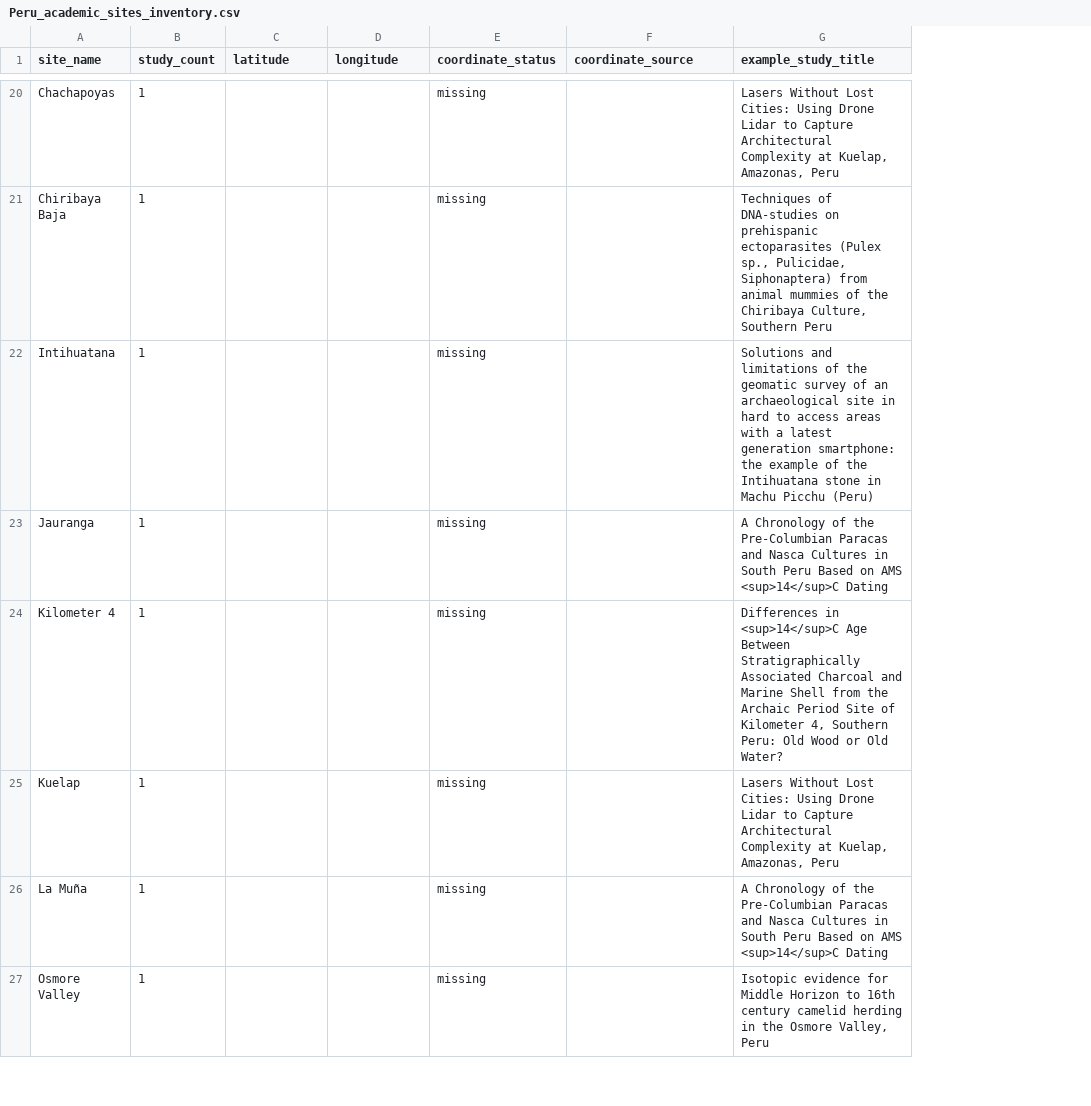
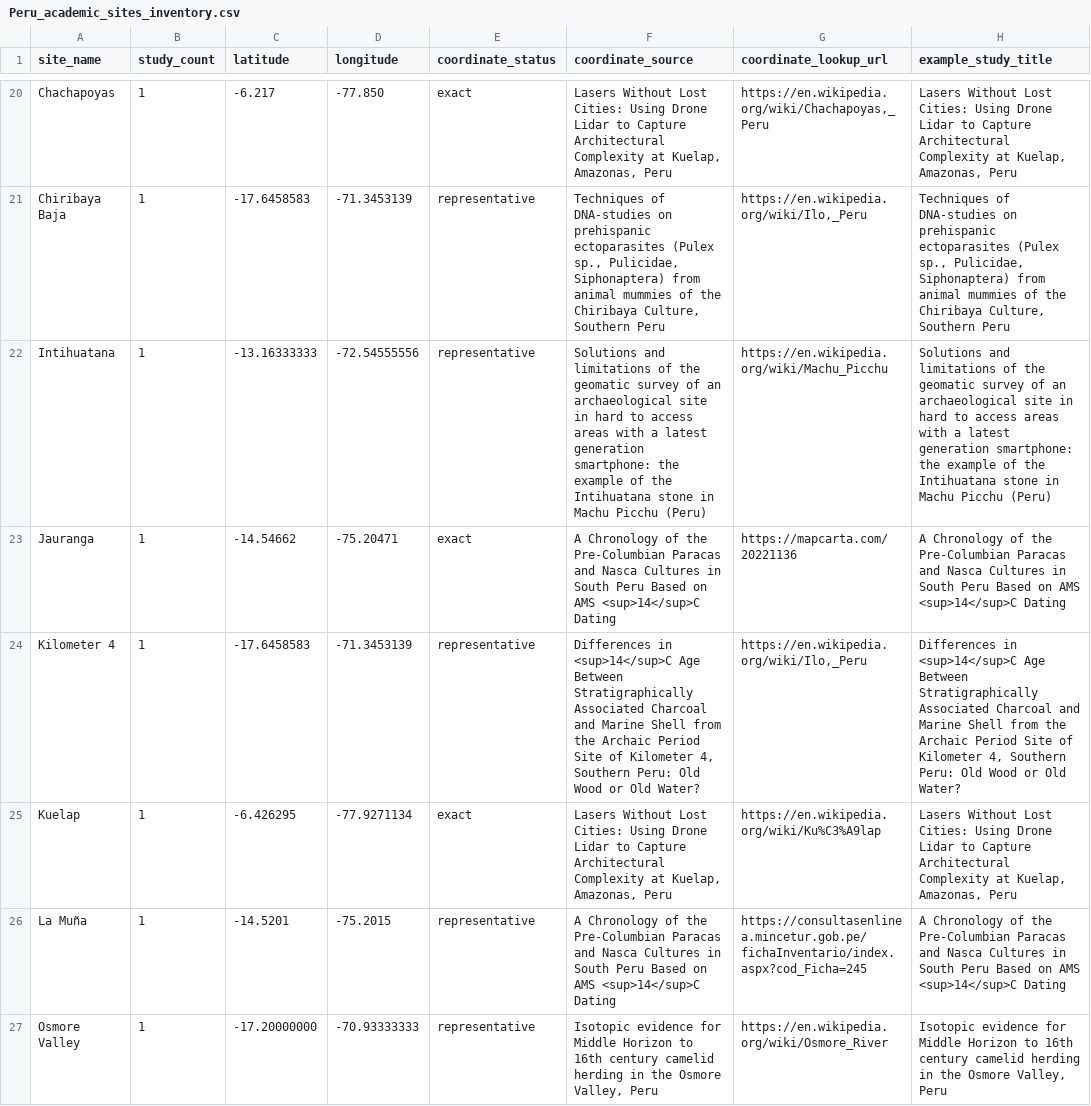
Before and after one commit to Alzxcvb/ClaudeProjects, a CSV file: arkhub-lost-city/data/interim/academic/Peru_academic_sites_inventory.csv, drawn as a sheet; only a part is shown, gaps mark what is left out; the diff covers the shown part only; the diff names each change by its address in the sheet, - before the commit and + after, or states it on an @@ line.

Commit message:
Update Arkhub academic coordinate data and fill script
- Enhanced Peru academic master dataset with additional records
- Expanded sites inventory with coordinate improvements
- Updated verified coordinates with refined accuracy
- Added fill_academic_coordinates script for coordinate gap filling

```diff
--- a/arkhub-lost-city/data/interim/academic/Peru_academic_sites_inventory.csv
+++ b/arkhub-lost-city/data/interim/academic/Peru_academic_sites_inventory.csv
+column G (coordinate_lookup_url), rows 20-27: https://en.wikipedia.org/wiki/Chachapoyas,_Peru | https://en.wikipedia.org/wiki/Ilo,_Peru | https://en.wikipedia.org/wiki/Machu_Picchu | https://mapcarta.com/20221136 | https://en.wikipedia.org/wiki/Ilo,_Peru | https://en.wikipedia.org/wiki/Ku%C3%A9lap | https://consultasenlinea.mincetur.gob.pe/fichaInventario/index.aspx?cod_Ficha=245 | https://en.wikipedia.org/wiki/Osmore_River
-C20 (latitude): (empty)
+C20 (latitude): -6.217
-D20 (longitude): (empty)
+D20 (longitude): -77.850
-E20 (coordinate_status): missing
+E20 (coordinate_status): exact
-F20 (coordinate_source): (empty)
+F20 (coordinate_source): Lasers Without Lost Cities: Using Drone Lidar to Capture Architectural Complexity at Kuelap, Amazonas, Peru
-C21 (latitude): (empty)
+C21 (latitude): -17.6458583
-D21 (longitude): (empty)
+D21 (longitude): -71.3453139
-E21:E22 (coordinate_status): missing
+E21:E22 (coordinate_status): representative
-F21 (coordinate_source): (empty)
+F21 (coordinate_source): Techniques of DNA-studies on prehispanic ectoparasites (Pulex sp., Pulicidae, Siphonaptera) from animal mummies of the Chiribaya Culture, Southern Peru
-C22 (latitude): (empty)
+C22 (latitude): -13.16333333
-D22 (longitude): (empty)
+D22 (longitude): -72.54555556
-F22 (coordinate_source): (empty)
+F22 (coordinate_source): Solutions and limitations of the geomatic survey of an archaeological site in hard to access areas with a latest generation smartphone: the example of the Intihuatana stone in Machu Picchu (Peru)
-C23 (latitude): (empty)
+C23 (latitude): -14.54662
-D23 (longitude): (empty)
+D23 (longitude): -75.20471
-E23 (coordinate_status): missing
+E23 (coordinate_status): exact
-F23 (coordinate_source): (empty)
+F23 (coordinate_source): A Chronology of the Pre-Columbian Paracas and Nasca Cultures in South Peru Based on AMS <sup>14</sup>C Dating
-C24 (latitude): (empty)
+C24 (latitude): -17.6458583
-D24 (longitude): (empty)
+D24 (longitude): -71.3453139
-E24 (coordinate_status): missing
+E24 (coordinate_status): representative
-F24 (coordinate_source): (empty)
+F24 (coordinate_source): Differences in <sup>14</sup>C Age Between Stratigraphically Associated Charcoal and Marine Shell from the Archaic Period Site of Kilometer 4, Southern Peru: Old Wood or Old Water?
-C25 (latitude): (empty)
+C25 (latitude): -6.426295
-D25 (longitude): (empty)
+D25 (longitude): -77.9271134
-E25 (coordinate_status): missing
+E25 (coordinate_status): exact
-F25 (coordinate_source): (empty)
+F25 (coordinate_source): Lasers Without Lost Cities: Using Drone Lidar to Capture Architectural Complexity at Kuelap, Amazonas, Peru
-C26 (latitude): (empty)
+C26 (latitude): -14.5201
-D26 (longitude): (empty)
+D26 (longitude): -75.2015
-E26:E27 (coordinate_status): missing
+E26:E27 (coordinate_status): representative
-F26 (coordinate_source): (empty)
+F26 (coordinate_source): A Chronology of the Pre-Columbian Paracas and Nasca Cultures in South Peru Based on AMS <sup>14</sup>C Dating
-C27 (latitude): (empty)
+C27 (latitude): -17.20000000
-D27 (longitude): (empty)
+D27 (longitude): -70.93333333
-F27 (coordinate_source): (empty)
+F27 (coordinate_source): Isotopic evidence for Middle Horizon to 16th century camelid herding in the Osmore Valley, Peru
```
Also changed, not shown: 90 edited cells elsewhere in this file, 6 other files.
